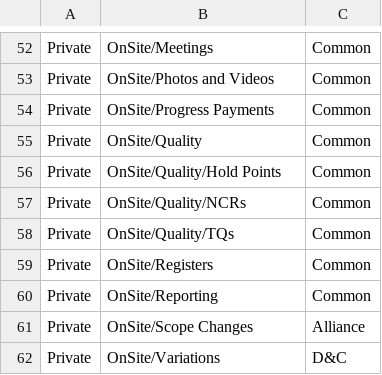
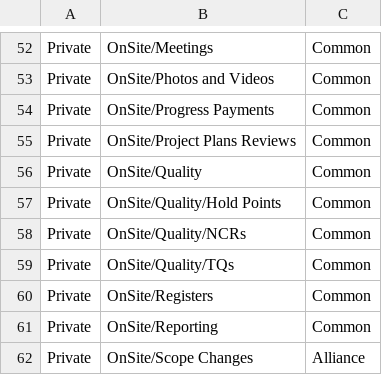
Before and after one commit to mainroads/Mrwa.Teams.Procurement.Deployment, a CSV file: Seed/Project_Team_Folder_Structure.csv, drawn as a sheet; only a part is shown, gaps mark what is left out; the shorter side is filled out with more unchanged rows.

Commit message:
Folder Structure update

```diff
--- a/Seed/Project_Team_Folder_Structure.csv
+++ b/Seed/Project_Team_Folder_Structure.csv
@@ -54,2 +54,3 @@ Private,OnSite/Photos and Videos,Common
 Private,OnSite/Progress Payments,Common
+Private,OnSite/Project Plans Reviews,Common
 Private,OnSite/Quality,Common
```
Also changed, not shown: Seed/Contract_Team_Folder_Structure.csv.
